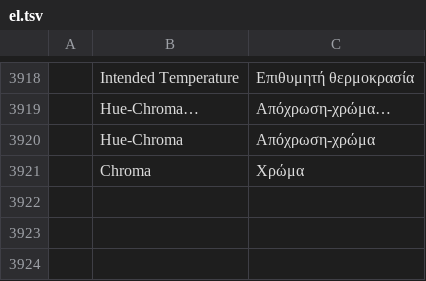
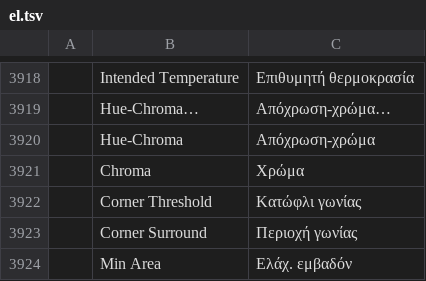
Before and after one commit to redrob-labs/redrob-canvas, a TSV file: crafts/photocraft/crates/ui-egui/src/i18n/el.tsv, drawn as a sheet; only a part is shown, gaps mark what is left out; the diff names each change by its address in the sheet, - before the commit and + after, or states it on an @@ line.

Commit message:
feat(path): advanced tracing options for Make Work Path
select.toWorkPath takes threshold (coverage level), cornerThreshold (degrees),
cornerSurround (px), minArea (speckle filter) and smooth (contour smoothing
passes) besides the tolerance, through vector::trace::TraceOptions; the Make
Work Path dialog exposes them. Parity row PH-SEL-023 now full.

```diff
--- a/crafts/photocraft/crates/ui-egui/src/i18n/el.tsv
+++ b/crafts/photocraft/crates/ui-egui/src/i18n/el.tsv
+row 3922:  | Corner Threshold | Κατώφλι γωνίας
+row 3923:  | Corner Surround | Περιοχή γωνίας
+row 3924:  | Min Area | Ελάχ. εμβαδόν
```
Also changed, not shown: crafts/photocraft/crates/ui-egui/src/i18n/ja.tsv, crafts/photocraft/crates/ui-egui/src/i18n/pl.tsv, 21 other files.
